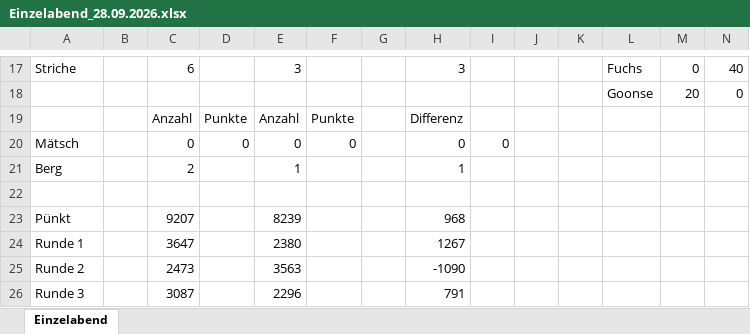
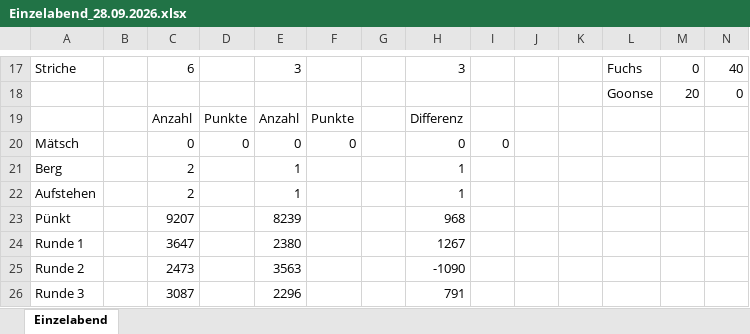
Before and after one commit to yveskeller79-debug/Gesamtranking, an Excel workbook: Einzelabend_28.09.2026.xlsx, sheet Einzelabend, drawn as a sheet; only a part is shown, gaps mark what is left out; values as stored, in another font and other column widths than the file's, no borders; rows hold the shown columns only; the diff names each change by its address in the sheet, - before the commit and + after, or states it on an @@ line.

Commit message:
Einzelabend 2026-09-28 aktualisiert

```diff
--- a/Einzelabend_28.09.2026.xlsx (sheet Einzelabend)
+++ b/Einzelabend_28.09.2026.xlsx (sheet Einzelabend)
-row 22: (empty)
+row 22: Aufstehen |  | 2 |  | 1 |  |  | 1
```
